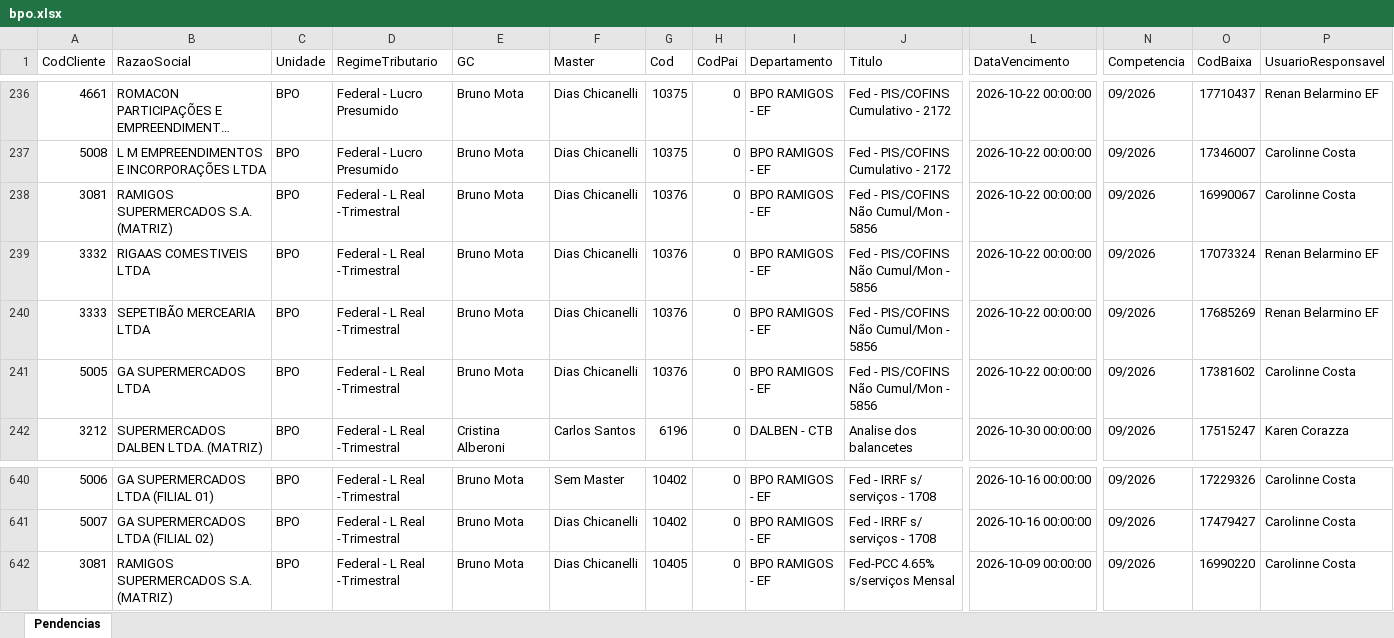
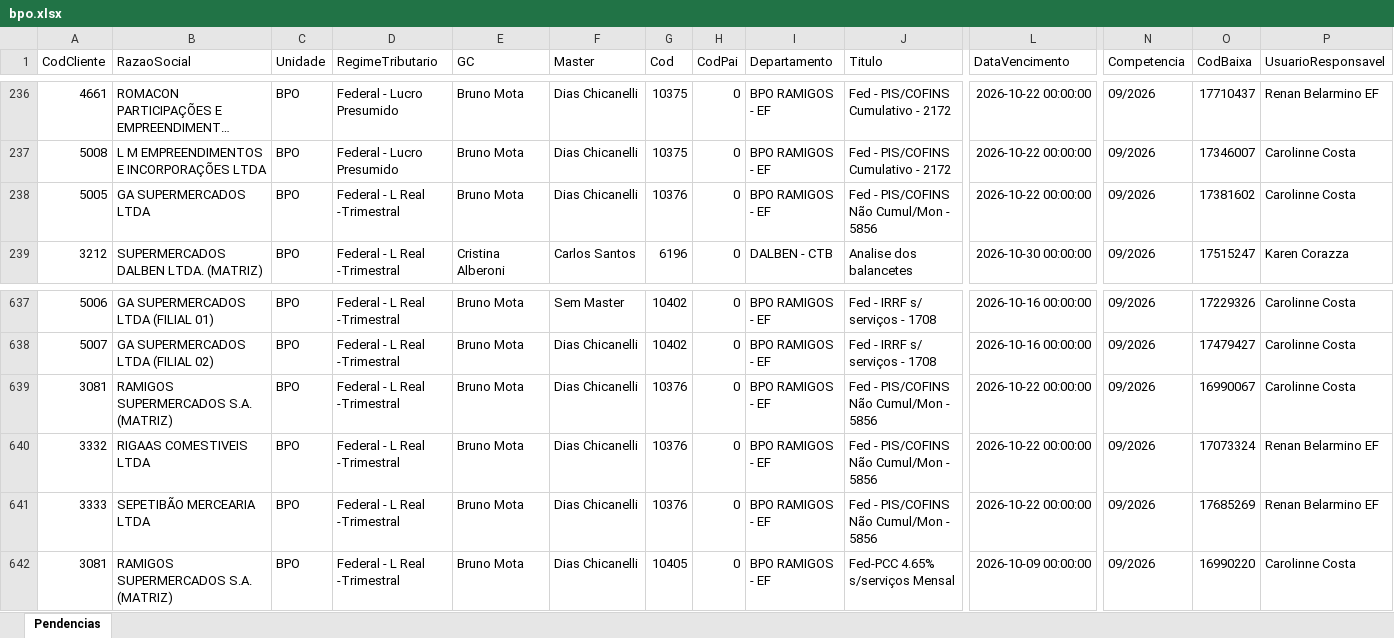
Before and after one commit to Controladoria-MG/Portal-das-tarefas, an Excel workbook: dados/base/bpo.xlsx, sheet Pendencias, drawn as a sheet; only a part is shown, gaps mark what is left out; long unchanged cells end in …; values as stored, in another font and other column widths than the file's, no borders; removed rows and columns are numbered as before the commit, all else as after; rows hold the shown columns only; the diff names each change by its address in the sheet, - before the commit and + after, or states it on an @@ line.

```diff
--- a/dados/base/bpo.xlsx (sheet Pendencias)
+++ b/dados/base/bpo.xlsx (sheet Pendencias)
-row 238: 3081 | RAMIGOS SUPERMERCADOS S.A. (MATRIZ) | BPO | Federal - L Real -Trimestral | Bruno Mota | Dias Chicanelli | 10376 | 0 | BPO RAMIGOS - EF | Fed - PIS/COFINS Não Cumul/Mon - 5856 | 2026-10-22 00:00:00 | 09/2026 | 16990067 | Carolinne Costa
-row 239: 3332 | RIGAAS COMESTIVEIS LTDA | BPO | Federal - L Real -Trimestral | Bruno Mota | Dias Chicanelli | 10376 | 0 | BPO RAMIGOS - EF | Fed - PIS/COFINS Não Cumul/Mon - 5856 | 2026-10-22 00:00:00 | 09/2026 | 17073324 | Renan Belarmino EF
-row 240: 3333 | SEPETIBÃO MERCEARIA LTDA | BPO | Federal - L Real -Trimestral | Bruno Mota | Dias Chicanelli | 10376 | 0 | BPO RAMIGOS - EF | Fed - PIS/COFINS Não Cumul/Mon - 5856 | 2026-10-22 00:00:00 | 09/2026 | 17685269 | Renan Belarmino EF
+row 639: 3081 | RAMIGOS SUPERMERCADOS S.A. (MATRIZ) | BPO | Federal - L Real -Trimestral | Bruno Mota | Dias Chicanelli | 10376 | 0 | BPO RAMIGOS - EF | Fed - PIS/COFINS Não Cumul/Mon - 5856 | 2026-10-22 00:00:00 | 09/2026 | 16990067 | Carolinne Costa
+row 640: 3332 | RIGAAS COMESTIVEIS LTDA | BPO | Federal - L Real -Trimestral | Bruno Mota | Dias Chicanelli | 10376 | 0 | BPO RAMIGOS - EF | Fed - PIS/COFINS Não Cumul/Mon - 5856 | 2026-10-22 00:00:00 | 09/2026 | 17073324 | Renan Belarmino EF
+row 641: 3333 | SEPETIBÃO MERCEARIA LTDA | BPO | Federal - L Real -Trimestral | Bruno Mota | Dias Chicanelli | 10376 | 0 | BPO RAMIGOS - EF | Fed - PIS/COFINS Não Cumul/Mon - 5856 | 2026-10-22 00:00:00 | 09/2026 | 17685269 | Renan Belarmino EF
```
Also changed, not shown: dados/base/goias.xlsx, dados/base/mg_express.xlsx, 3 other files.
